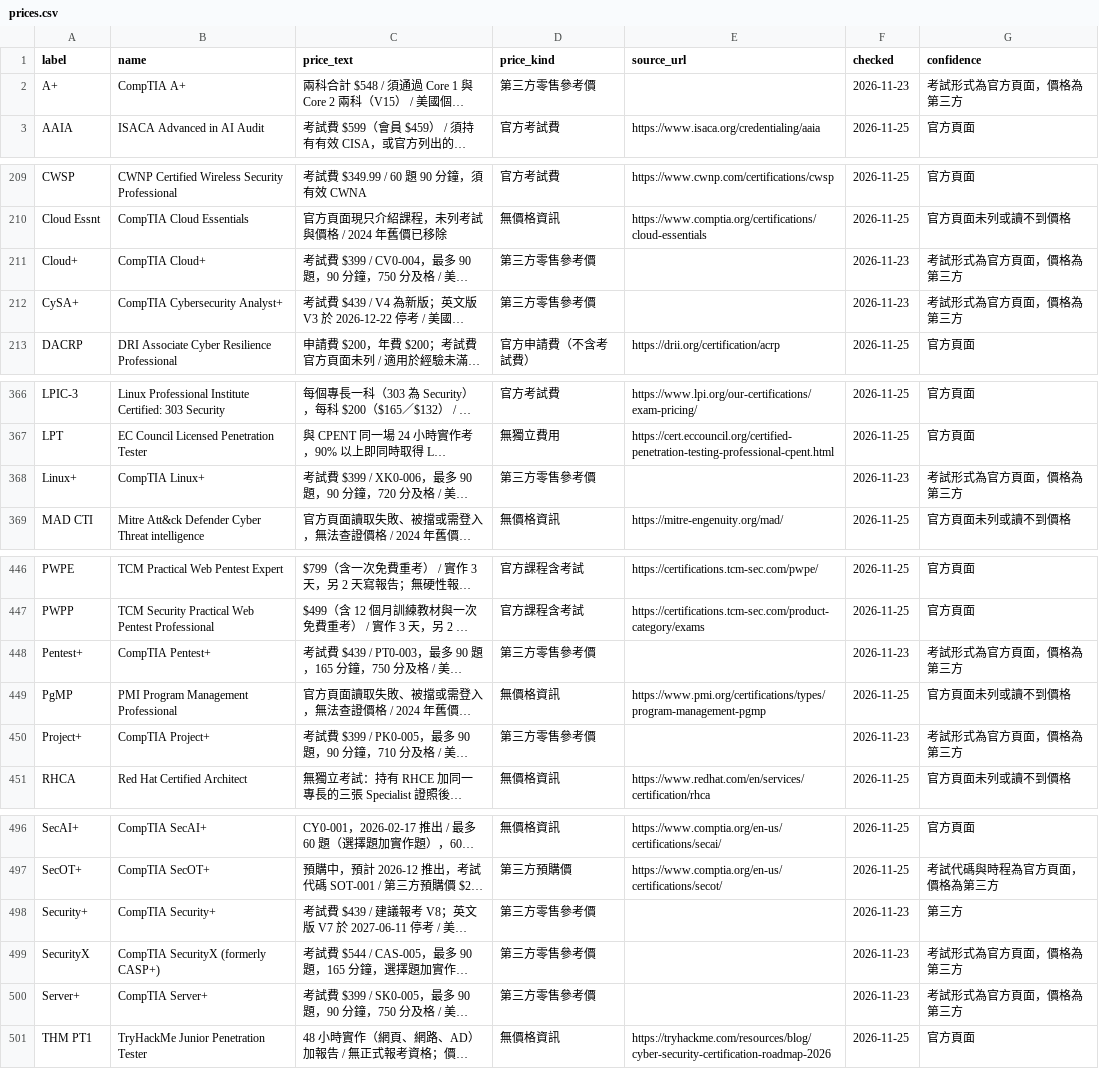
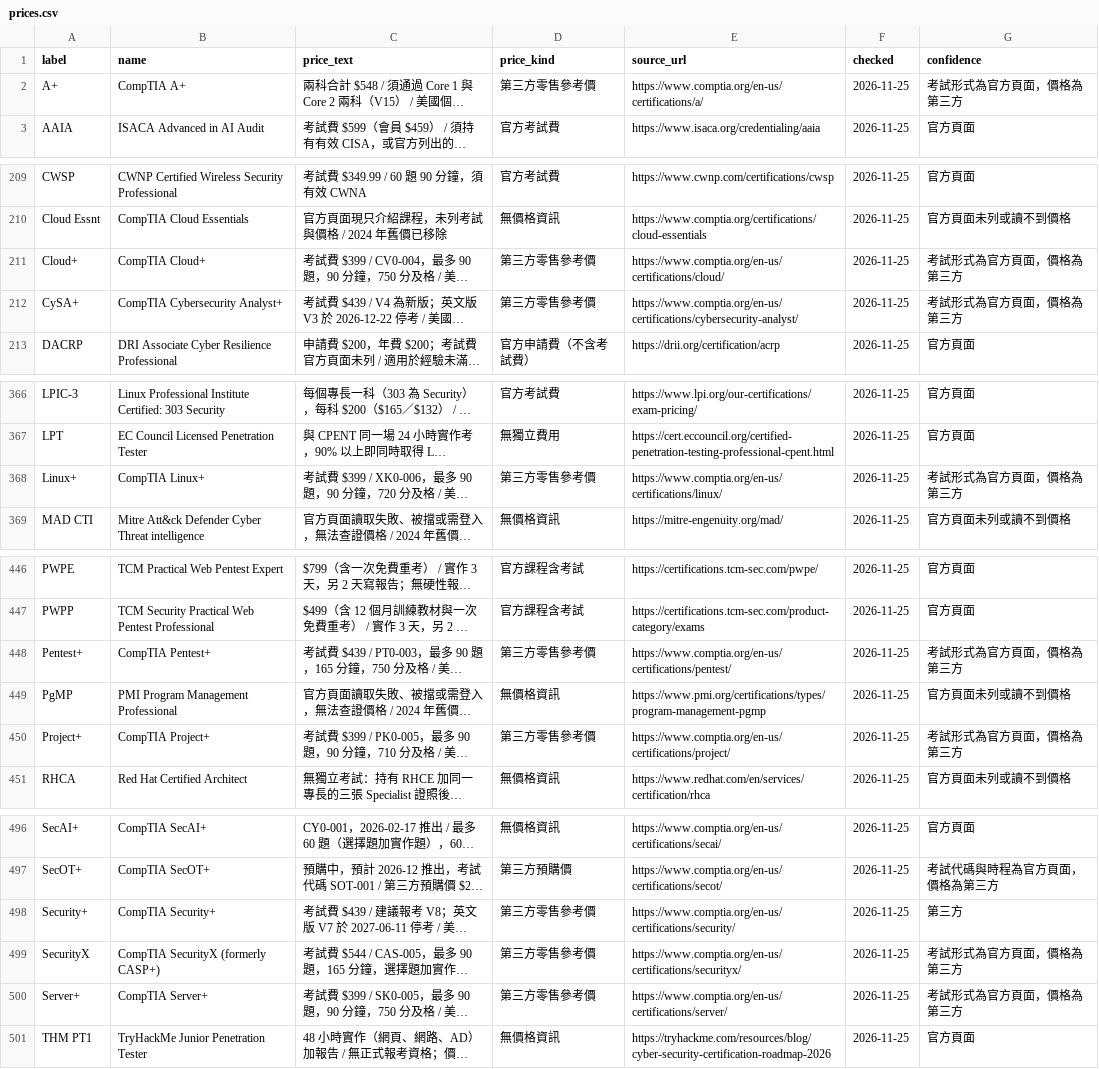
Before and after one commit to at9701/security-certification-map, a CSV file: data/prices.csv, drawn as a sheet; only a part is shown, gaps mark what is left out; long unchanged cells end in …; the diff covers the shown part only; the diff names each change by its address in the sheet, - before the commit and + after, or states it on an @@ line.

```diff
--- a/data/prices.csv
+++ b/data/prices.csv
-E2 (source_url): (empty)
+E2 (source_url): https://www.comptia.org/en-us/certifications/a/
-F2 (checked): 2026-11-23
+F2 (checked): 2026-11-25
-E211 (source_url): (empty)
+E211 (source_url): https://www.comptia.org/en-us/certifications/cloud/
-F211:F212 (checked): 2026-11-23
+F211:F212 (checked): 2026-11-25
-E212 (source_url): (empty)
+E212 (source_url): https://www.comptia.org/en-us/certifications/cybersecurity-analyst/
-E368 (source_url): (empty)
+E368 (source_url): https://www.comptia.org/en-us/certifications/linux/
-F368 (checked): 2026-11-23
+F368 (checked): 2026-11-25
-E448 (source_url): (empty)
+E448 (source_url): https://www.comptia.org/en-us/certifications/pentest/
-F448 (checked): 2026-11-23
+F448 (checked): 2026-11-25
-E450 (source_url): (empty)
+E450 (source_url): https://www.comptia.org/en-us/certifications/project/
-F450 (checked): 2026-11-23
+F450 (checked): 2026-11-25
-E498 (source_url): (empty)
+E498 (source_url): https://www.comptia.org/en-us/certifications/security/
-F498:F500 (checked): 2026-11-23
+F498:F500 (checked): 2026-11-25
-E499 (source_url): (empty)
+E499 (source_url): https://www.comptia.org/en-us/certifications/securityx/
-E500 (source_url): (empty)
+E500 (source_url): https://www.comptia.org/en-us/certifications/server/
```
Also changed, not shown: 6 edited cells elsewhere in this file, 13 other files.
